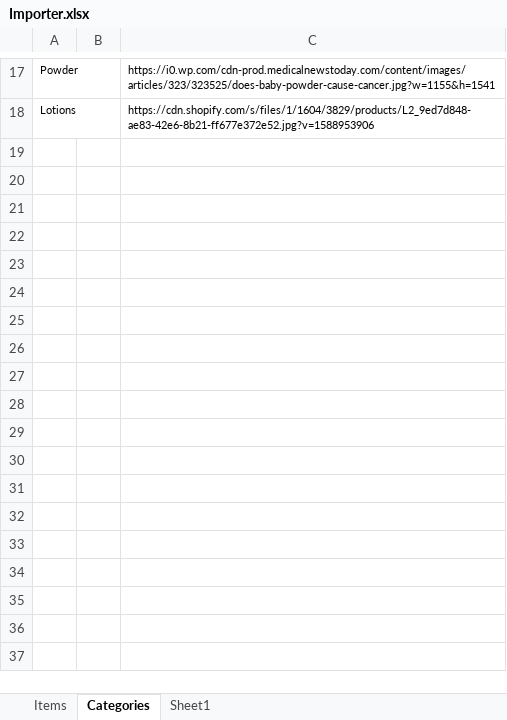
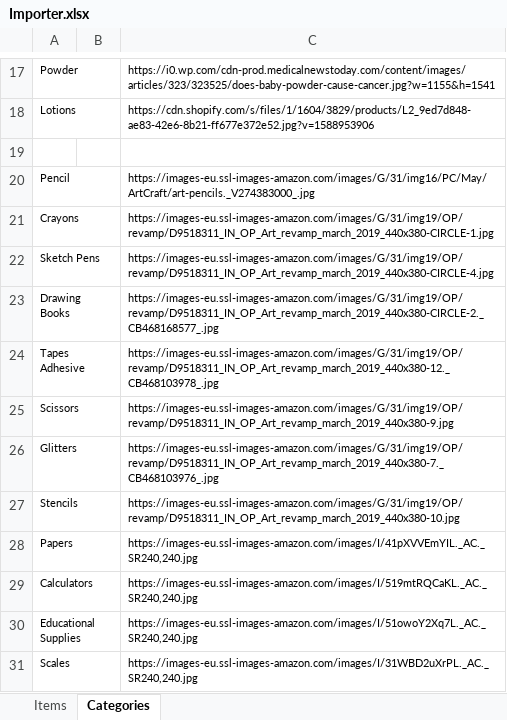
Before and after one commit to MilestoneInnovativeTechnologies/tinycom, an Excel workbook: Importer.xlsx, sheet Categories, drawn as a sheet; only a part is shown, gaps mark what is left out; values as stored, in another font and other column widths than the file's, no borders; table styles not drawn; the diff names each change by its address in the sheet, - before the commit and + after, or states it on an @@ line.

```diff
--- a/Importer.xlsx (sheet Categories)
+++ b/Importer.xlsx (sheet Categories)
-sheet tab: Sheet1
+row 19: (empty)
+row 20: Pencil |  | https://images-eu.ssl-images-amazon.com/images/G/31/img16/PC/May/ArtCraft/art-pencils._V274383000_.jpg
+row 21: Crayons |  | https://images-eu.ssl-images-amazon.com/images/G/31/img19/OP/revamp/D9518311_IN_OP_Art_revamp_march_2019_440x380-CIRCLE-1.jpg
+row 22: Sketch Pens |  | https://images-eu.ssl-images-amazon.com/images/G/31/img19/OP/revamp/D9518311_IN_OP_Art_revamp_march_2019_440x380-CIRCLE-4.jpg
+row 23: Drawing Books |  | https://images-eu.ssl-images-amazon.com/images/G/31/img19/OP/revamp/D9518311_IN_OP_Art_revamp_march_2019_440x380-CIRCLE-2._CB468168577_.jpg
+row 24: Tapes Adhesive |  | https://images-eu.ssl-images-amazon.com/images/G/31/img19/OP/revamp/D9518311_IN_OP_Art_revamp_march_2019_440x380-12._CB468103978_.jpg
+row 25: Scissors |  | https://images-eu.ssl-images-amazon.com/images/G/31/img19/OP/revamp/D9518311_IN_OP_Art_revamp_march_2019_440x380-9.jpg
+row 26: Glitters |  | https://images-eu.ssl-images-amazon.com/images/G/31/img19/OP/revamp/D9518311_IN_OP_Art_revamp_march_2019_440x380-7._CB468103976_.jpg
+row 27: Stencils |  | https://images-eu.ssl-images-amazon.com/images/G/31/img19/OP/revamp/D9518311_IN_OP_Art_revamp_march_2019_440x380-10.jpg
+row 28: Papers |  | https://images-eu.ssl-images-amazon.com/images/I/41pXVVEmYIL._AC._SR240,240.jpg
+row 29: Calculators |  | https://images-eu.ssl-images-amazon.com/images/I/519mtRQCaKL._AC._SR240,240.jpg
+row 30: Educational Supplies |  | https://images-eu.ssl-images-amazon.com/images/I/51owoY2Xq7L._AC._SR240,240.jpg
+row 31: Scales |  | https://images-eu.ssl-images-amazon.com/images/I/31WBD2uXrPL._AC._SR240,240.jpg
```
Also changed, not shown: sheet Items, 1 other file.
